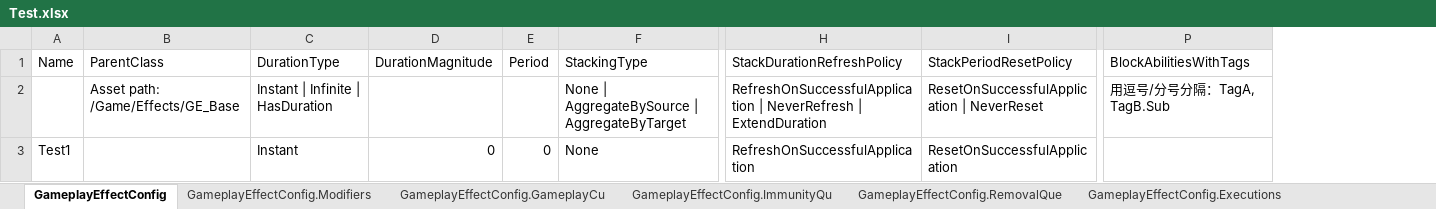
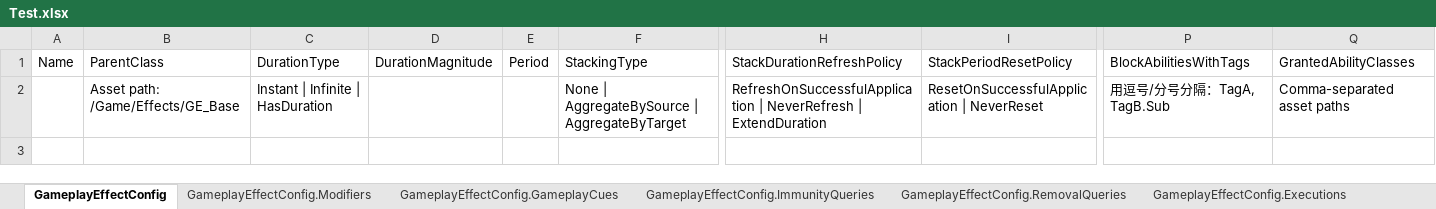
Before and after one commit to BinaryBard996/AbilityHelperSample, an Excel workbook: Plugins/AbilityEditorHelper/DataSample/Test.xlsx, sheet GameplayEffectConfig, drawn as a sheet; only a part is shown, gaps mark what is left out; values as stored, in another font and other column widths than the file's, no borders; removed rows and columns are numbered as before the commit, all else as after; rows hold the shown columns only; the diff names each change by its address in the sheet, - before the commit and + after, or states it on an @@ line.

```diff
--- a/Plugins/AbilityEditorHelper/DataSample/Test.xlsx (sheet GameplayEffectConfig)
+++ b/Plugins/AbilityEditorHelper/DataSample/Test.xlsx (sheet GameplayEffectConfig)
-sheet tab: GameplayEffectConfig.GameplayCu
+sheet tab: GameplayEffectConfig.GameplayCues
-sheet tab: GameplayEffectConfig.ImmunityQu
+sheet tab: GameplayEffectConfig.ImmunityQueries
-sheet tab: GameplayEffectConfig.RemovalQue
+sheet tab: GameplayEffectConfig.RemovalQueries
+column Q, rows 1-2: GrantedAbilityClasses | Comma-separated asset paths
-row 3: Test1 |  | Instant | 0 | 0 | None | RefreshOnSuccessfulApplication | ResetOnSuccessfulApplication
```
Also changed, not shown: 5 other files.
